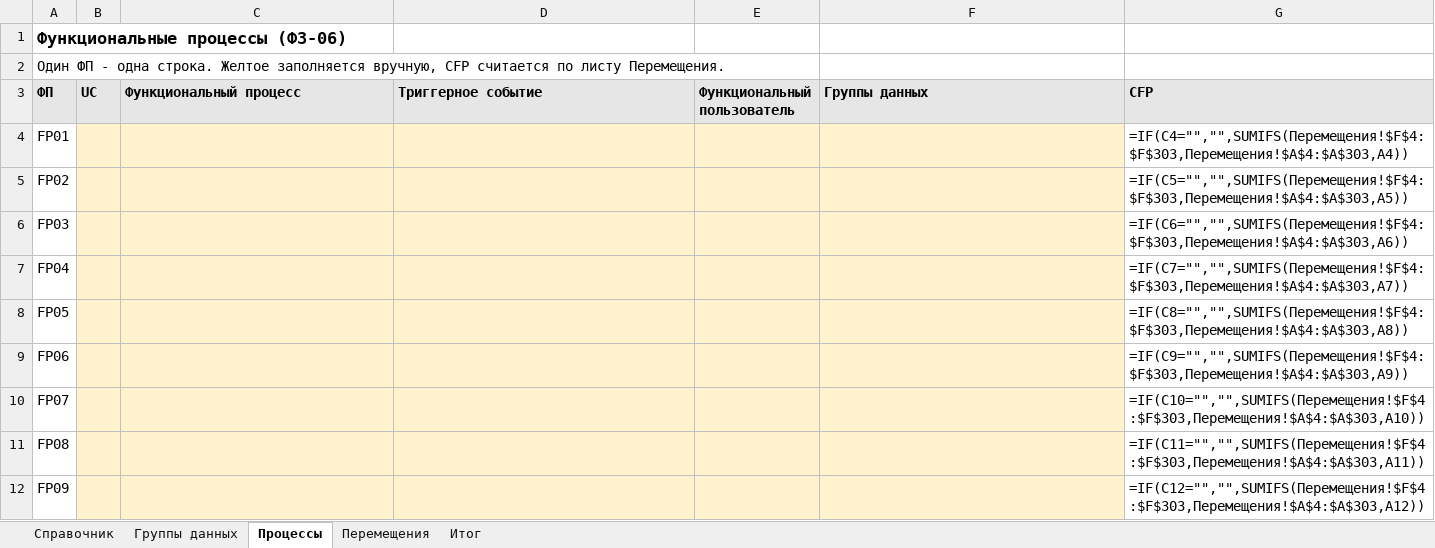
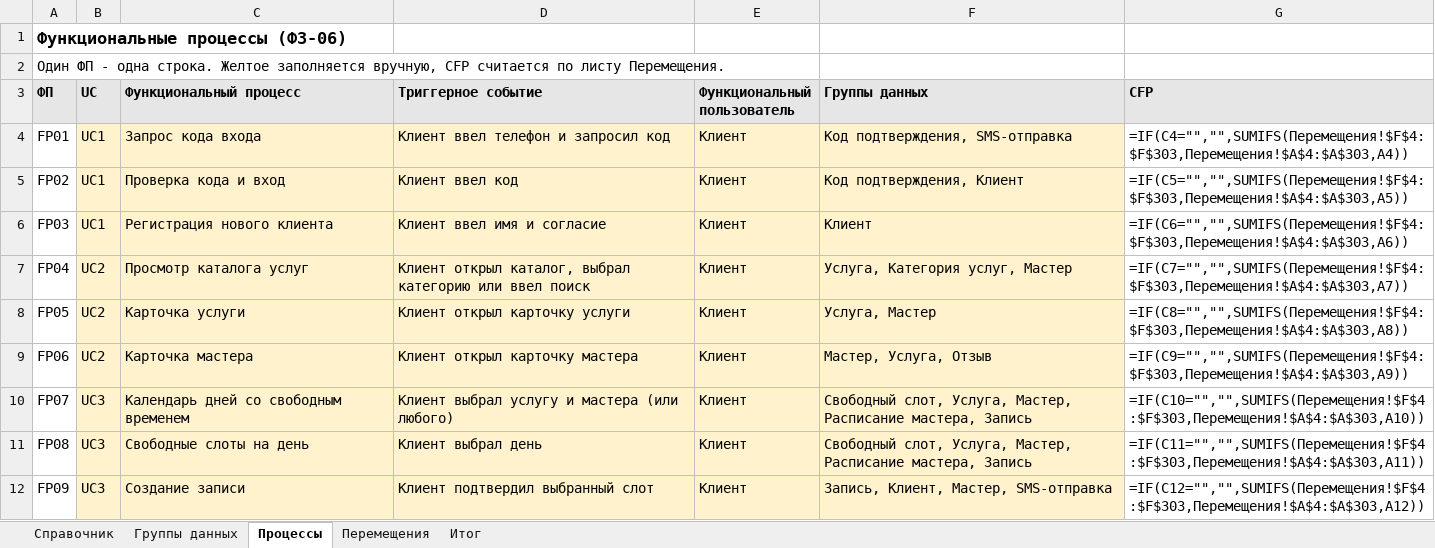
Before and after one commit to J3MeTron/ProjectManagment_CSF_2026, an Excel workbook: phase-3/COSMIC.xlsx, sheet Процессы, drawn as a sheet; only a part is shown; values as stored, in another font and other column widths than the file's, no borders; formulas without a stored value are shown as written; the diff covers the shown part only; the diff names each change by its address in the sheet, - before the commit and + after, or states it on an @@ line.

```diff
--- a/phase-3/COSMIC.xlsx (sheet Процессы)
+++ b/phase-3/COSMIC.xlsx (sheet Процессы)
-B4:B6 (UC): (empty)
+B4:B6 (UC): UC1
-C4 (Функциональный процесс): (empty)
+C4 (Функциональный процесс): Запрос кода входа
-D4 (Триггерное событие): (empty)
+D4 (Триггерное событие): Клиент ввел телефон и запросил код
-E4:E12 (Функциональный пользователь): (empty)
+E4:E12 (Функциональный пользователь): Клиент
-F4 (Группы данных): (empty)
+F4 (Группы данных): Код подтверждения, SMS-отправка
-C5 (Функциональный процесс): (empty)
+C5 (Функциональный процесс): Проверка кода и вход
-D5 (Триггерное событие): (empty)
+D5 (Триггерное событие): Клиент ввел код
-F5 (Группы данных): (empty)
+F5 (Группы данных): Код подтверждения, Клиент
-C6 (Функциональный процесс): (empty)
+C6 (Функциональный процесс): Регистрация нового клиента
-D6 (Триггерное событие): (empty)
+D6 (Триггерное событие): Клиент ввел имя и согласие
-F6 (Группы данных): (empty)
+F6 (Группы данных): Клиент
-B7:B9 (UC): (empty)
+B7:B9 (UC): UC2
-C7 (Функциональный процесс): (empty)
+C7 (Функциональный процесс): Просмотр каталога услуг
-D7 (Триггерное событие): (empty)
+D7 (Триггерное событие): Клиент открыл каталог, выбрал категорию или ввел поиск
-F7 (Группы данных): (empty)
+F7 (Группы данных): Услуга, Категория услуг, Мастер
-C8 (Функциональный процесс): (empty)
+C8 (Функциональный процесс): Карточка услуги
-D8 (Триггерное событие): (empty)
+D8 (Триггерное событие): Клиент открыл карточку услуги
-F8 (Группы данных): (empty)
+F8 (Группы данных): Услуга, Мастер
-C9 (Функциональный процесс): (empty)
+C9 (Функциональный процесс): Карточка мастера
-D9 (Триггерное событие): (empty)
+D9 (Триггерное событие): Клиент открыл карточку мастера
-F9 (Группы данных): (empty)
+F9 (Группы данных): Мастер, Услуга, Отзыв
-B10:B12 (UC): (empty)
+B10:B12 (UC): UC3
-C10 (Функциональный процесс): (empty)
+C10 (Функциональный процесс): Календарь дней со свободным временем
-D10 (Триггерное событие): (empty)
+D10 (Триггерное событие): Клиент выбрал услугу и мастера (или любого)
-F10:F11 (Группы данных): (empty)
+F10:F11 (Группы данных): Свободный слот, Услуга, Мастер, Расписание мастера, Запись
-C11 (Функциональный процесс): (empty)
+C11 (Функциональный процесс): Свободные слоты на день
-D11 (Триггерное событие): (empty)
+D11 (Триггерное событие): Клиент выбрал день
-C12 (Функциональный процесс): (empty)
+C12 (Функциональный процесс): Создание записи
-D12 (Триггерное событие): (empty)
+D12 (Триггерное событие): Клиент подтвердил выбранный слот
-F12 (Группы данных): (empty)
+F12 (Группы данных): Запись, Клиент, Мастер, SMS-отправка
```
Also changed, not shown: 160 edited cells elsewhere in this sheet, sheet Перемещения, sheet Группы данных, sheet Итог, phase-3/UCP.xlsx, phase-3/Покер.xlsx, 1 other file.
